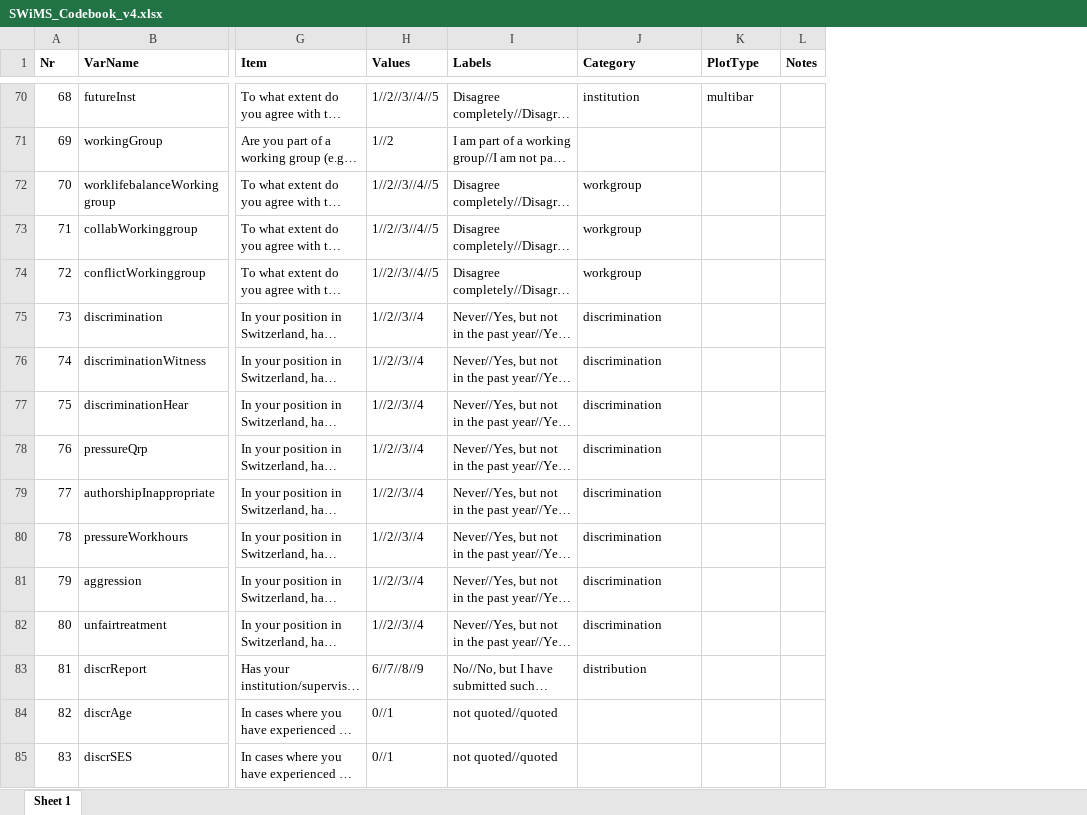
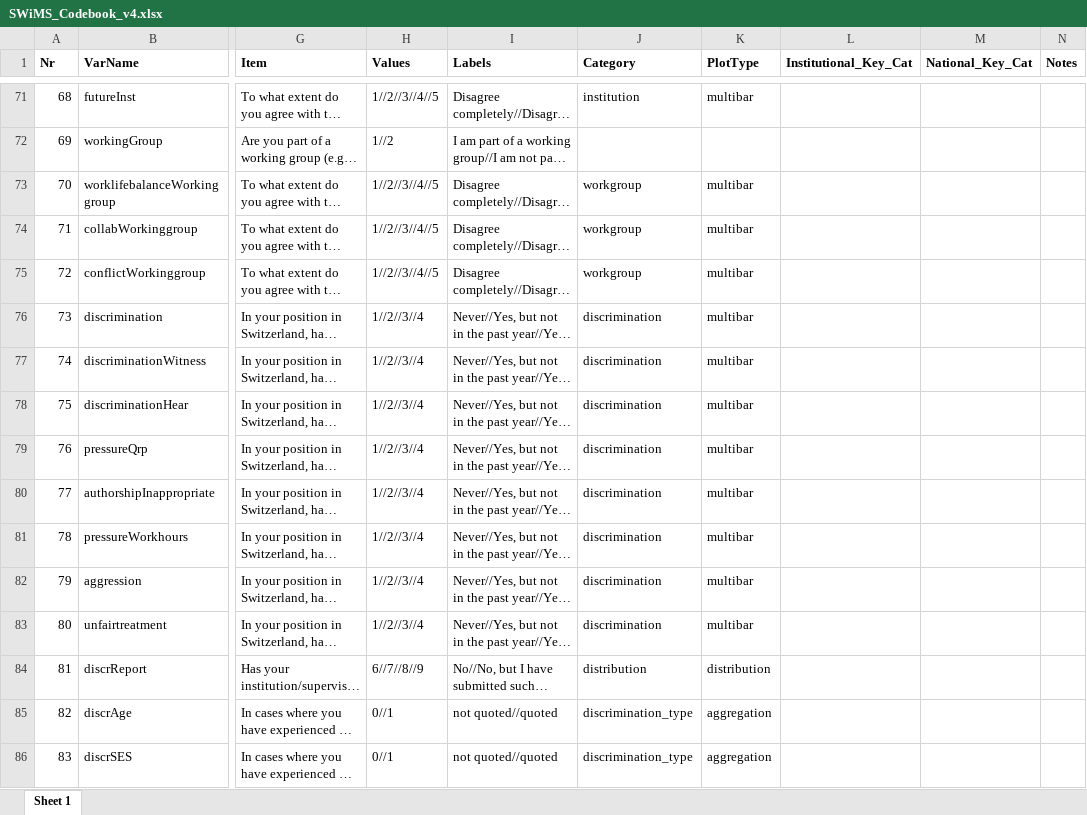
Before and after one commit to timonelmer/SWiMS, an Excel workbook: SWiMS_Codebook_v4.xlsx, sheet Sheet 1, drawn as a sheet; only a part is shown, gaps mark what is left out; long unchanged cells end in …; values as stored, in another font and other column widths than the file's, no borders; conditional formats not drawn; addresses are those after the commit; the diff covers the shown part only; the diff names each change by its address in the sheet, - before the commit and + after, or states it on an @@ line.

Commit message:
updated codebook with plot type and key_vars

```diff
--- a/SWiMS_Codebook_v4.xlsx (sheet Sheet 1)
+++ b/SWiMS_Codebook_v4.xlsx (sheet Sheet 1)
+column L (Institutional_Key_Cat), empty
+column M (National_Key_Cat), empty
-K73:K83 (PlotType): (empty)
+K73:K83 (PlotType): multibar
-K84 (PlotType): (empty)
+K84 (PlotType): distribution
-J85:J86 (Category): (empty)
+J85:J86 (Category): discrimination_type
-K85:K86 (PlotType): (empty)
+K85:K86 (PlotType): aggregation
```
Also changed, not shown: 1 added row and 152 edited cells elsewhere in this sheet.
